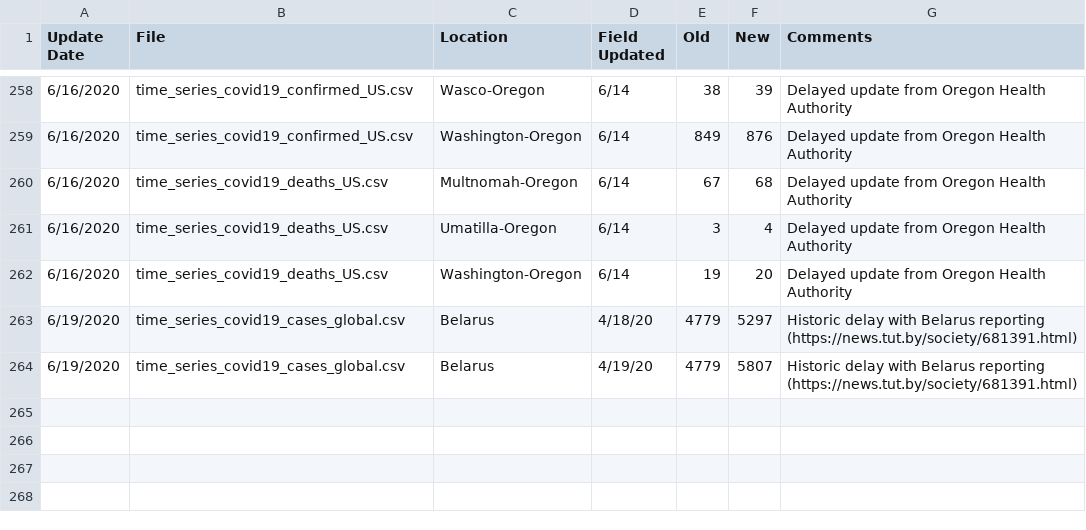
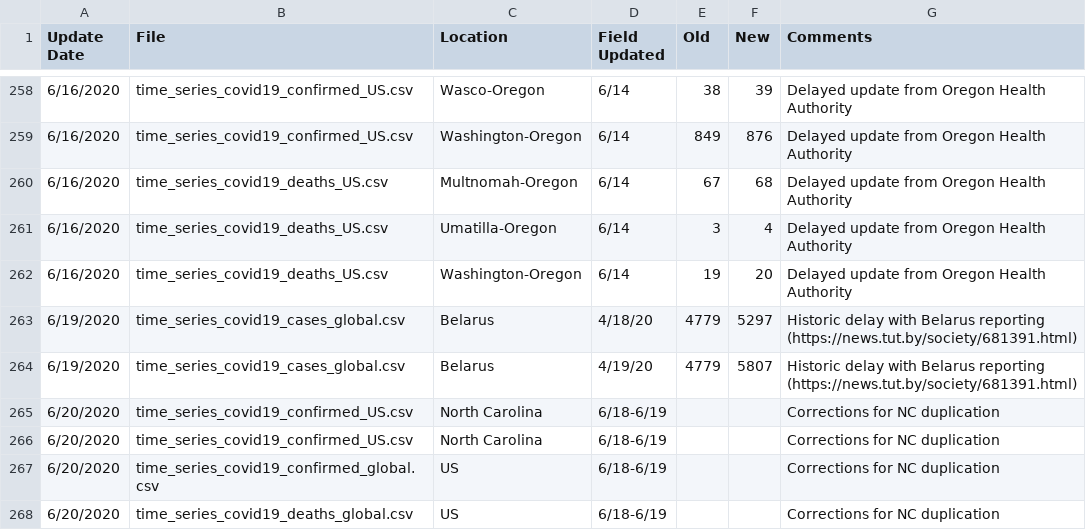
Before and after one commit to almenal/covid-r-plots, a CSV file: rawdata/Errata.csv, drawn as a sheet; only a part is shown, gaps mark what is left out.

```diff
--- a/rawdata/Errata.csv
+++ b/rawdata/Errata.csv
@@ -264 +264,5 @@
 6/19/2020,time_series_covid19_cases_global.csv,Belarus,4/19/20,4779,5807,Historic delay with Belarus reporting (https://news.tut.by/society/681391.html)
+6/20/2020,time_series_covid19_confirmed_US.csv,North Carolina,6/18-6/19,,,Corrections for NC duplication
+6/20/2020,time_series_covid19_confirmed_US.csv,North Carolina,6/18-6/19,,,Corrections for NC duplication
+6/20/2020,time_series_covid19_confirmed_global.csv,US,6/18-6/19,,,Corrections for NC duplication
+6/20/2020,time_series_covid19_deaths_global.csv,US,6/18-6/19,,,Corrections for NC duplication
```
Also changed, not shown: csv-data/covid-cases-timenorm-small.csv, rawdata/time_series_covid19_confirmed_global.csv, 13 other files.
